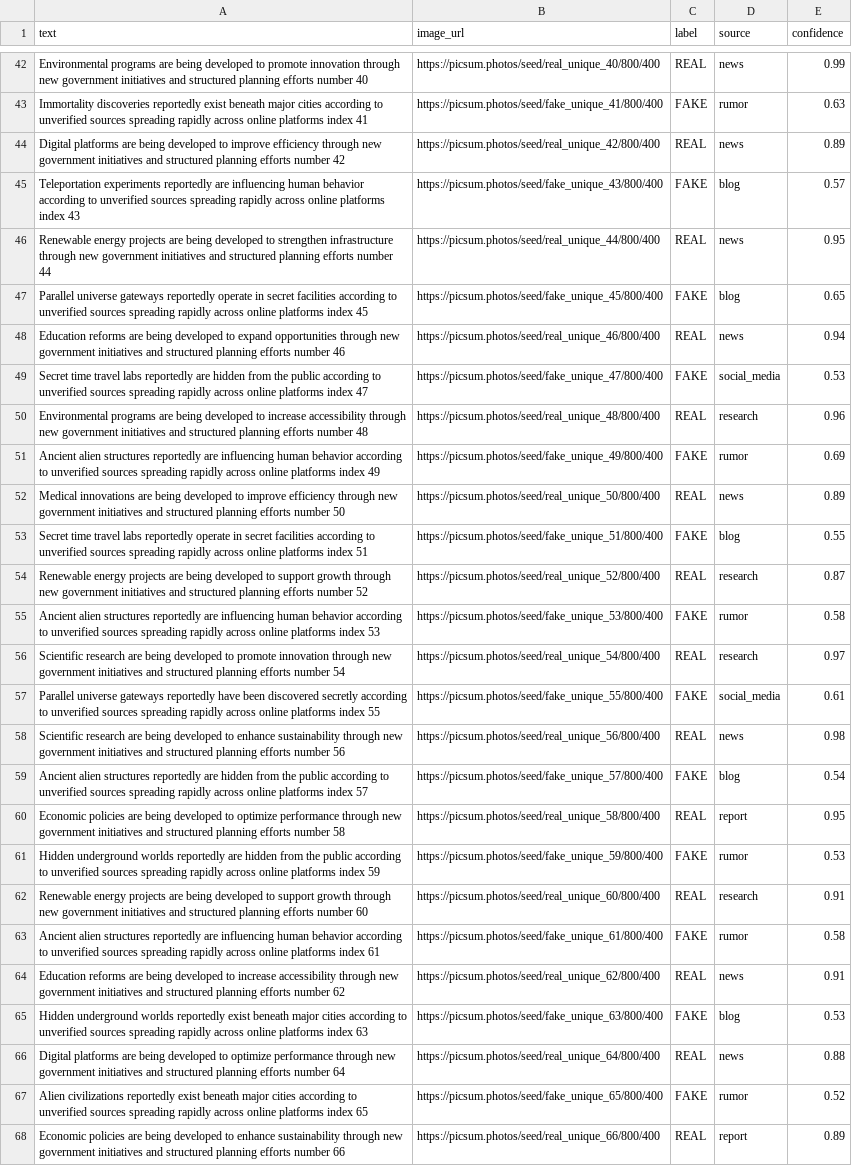
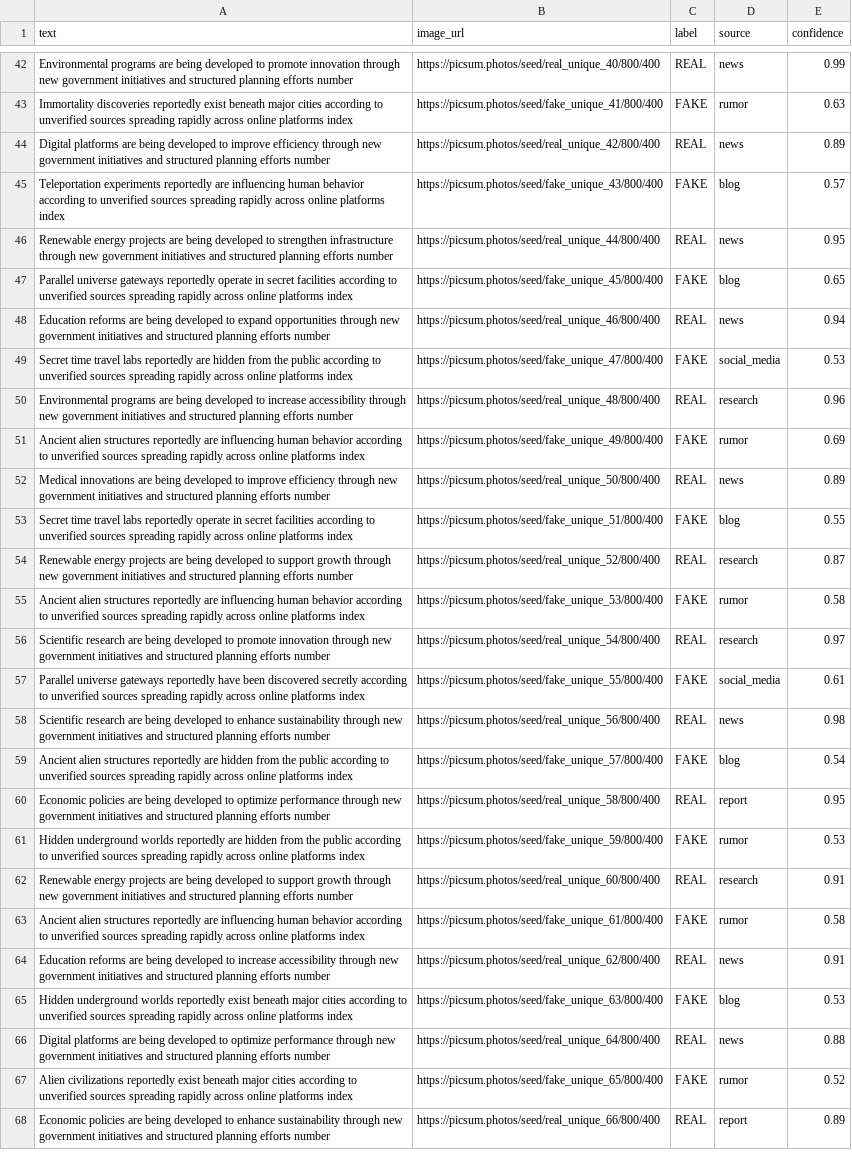
Before and after one commit to DSruthiSarika/multimodal-fake-news, a CSV file: data/final_multimodal_dataset.csv, drawn as a sheet; only a part is shown, gaps mark what is left out; the diff covers the shown part only; the diff names each change by its address in the sheet, - before the commit and + after, or states it on an @@ line.

```diff
--- a/data/final_multimodal_dataset.csv
+++ b/data/final_multimodal_dataset.csv
-A42 (text): …efforts number 40
+A42 (text): …efforts number
-A43 (text): …platforms index 41
+A43 (text): …platforms index
-A44 (text): …efforts number 42
+A44 (text): …efforts number
-A45 (text): …platforms index 43
+A45 (text): …platforms index
-A46 (text): …efforts number 44
+A46 (text): …efforts number
-A47 (text): …platforms index 45
+A47 (text): …platforms index
-A48 (text): …efforts number 46
+A48 (text): …efforts number
-A49 (text): …platforms index 47
+A49 (text): …platforms index
-A50 (text): …efforts number 48
+A50 (text): …efforts number
-A51 (text): …platforms index 49
+A51 (text): …platforms index
-A52 (text): …efforts number 50
+A52 (text): …efforts number
-A53 (text): …platforms index 51
+A53 (text): …platforms index
-A54 (text): …efforts number 52
+A54 (text): …efforts number
-A55 (text): …platforms index 53
+A55 (text): …platforms index
-A56 (text): …efforts number 54
+A56 (text): …efforts number
-A57 (text): …platforms index 55
+A57 (text): …platforms index
-A58 (text): …efforts number 56
+A58 (text): …efforts number
-A59 (text): …platforms index 57
+A59 (text): …platforms index
-A60 (text): …efforts number 58
+A60 (text): …efforts number
-A61 (text): …platforms index 59
+A61 (text): …platforms index
-A62 (text): …efforts number 60
+A62 (text): …efforts number
-A63 (text): …platforms index 61
+A63 (text): …platforms index
-A64 (text): …efforts number 62
+A64 (text): …efforts number
-A65 (text): …platforms index 63
+A65 (text): …platforms index
-A66 (text): …efforts number 64
+A66 (text): …efforts number
-A67 (text): …platforms index 65
+A67 (text): …platforms index
-A68 (text): …efforts number 66
+A68 (text): …efforts number
```
Also changed, not shown: 1 added row, 1 removed row and 159 edited cells elsewhere in this file.
